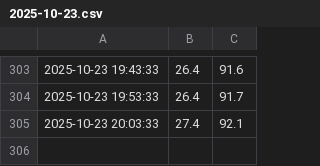
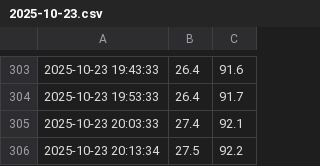
Before and after one commit to Useless007/iot-logger, a CSV file: dht_logs/2025-10-23.csv, drawn as a sheet; only a part is shown, gaps mark what is left out.

Commit message:
data: update logs at 2025-10-23 20:14:30

```diff
--- a/dht_logs/2025-10-23.csv
+++ b/dht_logs/2025-10-23.csv
@@ -305 +305,2 @@
 2025-10-23 20:03:33,27.4,92.1
+2025-10-23 20:13:34,27.5,92.2
```
